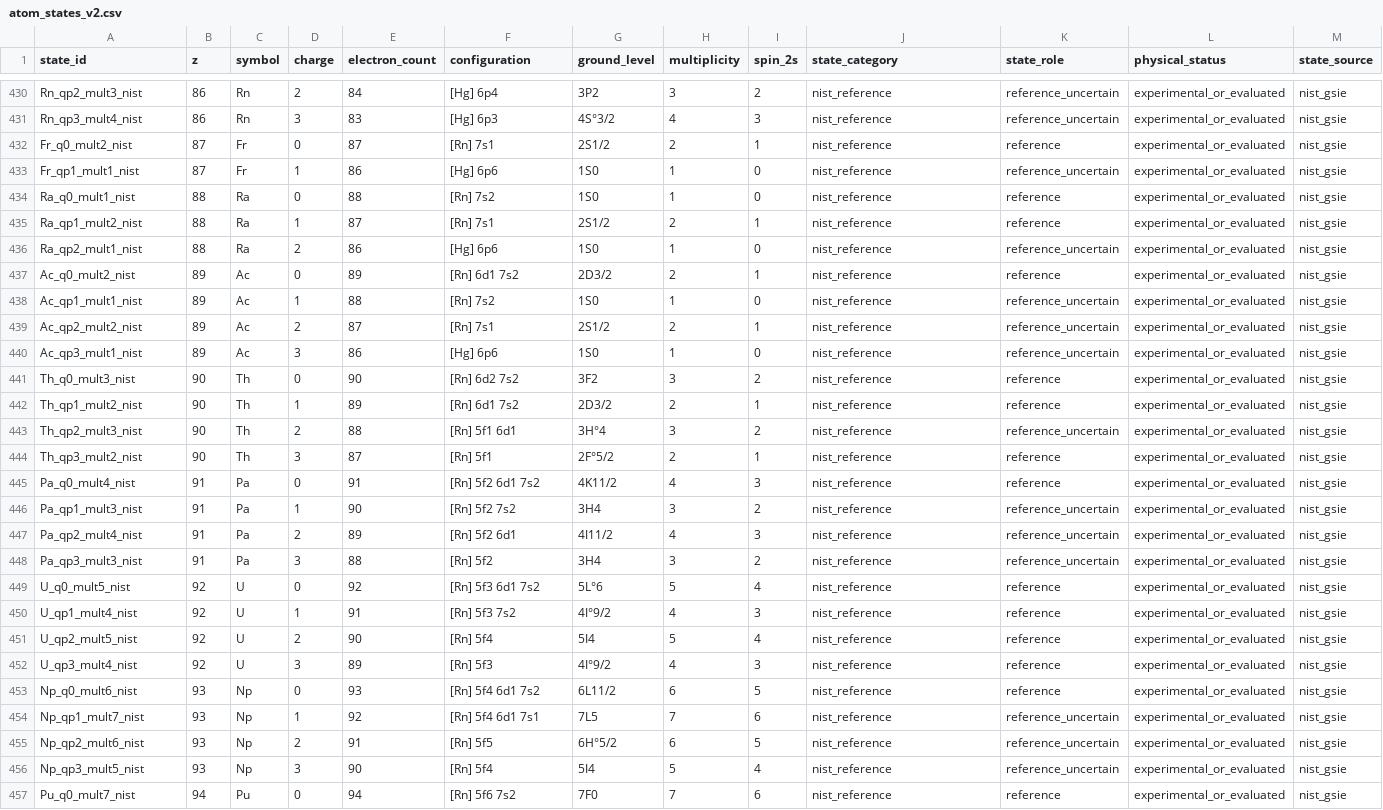
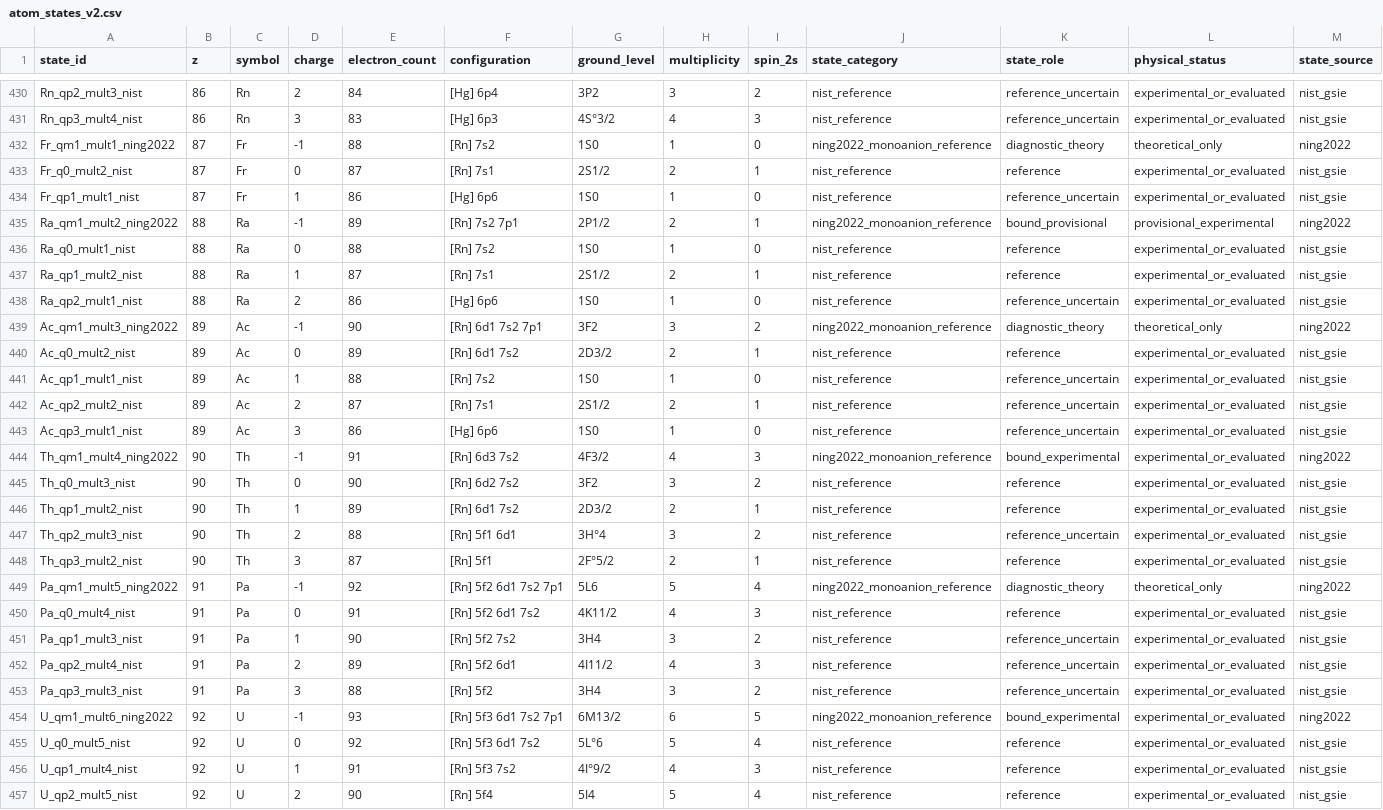
Before and after one commit to DeloneCommons/atomref-proatoms, a CSV file: data/states/curated/atom_states_v2.csv, drawn as a sheet; only a part is shown, gaps mark what is left out; the shorter side is filled out with more unchanged rows; rows hold the shown columns only; the diff names each change by its address in the sheet, - before the commit and + after, or states it on an @@ line.

Commit message:
fix: include source-backed period-7 monoanions

```diff
--- a/data/states/curated/atom_states_v2.csv
+++ b/data/states/curated/atom_states_v2.csv
+row 432: Fr_qm1_mult1_ning2022 | 87 | Fr | -1 | 88 | [Rn] 7s2 | 1S0 | 1 | 0 | ning2022_monoanion_reference | diagnostic_theory | theoretical_only | ning2022
+row 435: Ra_qm1_mult2_ning2022 | 88 | Ra | -1 | 89 | [Rn] 7s2 7p1 | 2P1/2 | 2 | 1 | ning2022_monoanion_reference | bound_provisional | provisional_experimental | ning2022
+row 439: Ac_qm1_mult3_ning2022 | 89 | Ac | -1 | 90 | [Rn] 6d1 7s2 7p1 | 3F2 | 3 | 2 | ning2022_monoanion_reference | diagnostic_theory | theoretical_only | ning2022
+row 444: Th_qm1_mult4_ning2022 | 90 | Th | -1 | 91 | [Rn] 6d3 7s2 | 4F3/2 | 4 | 3 | ning2022_monoanion_reference | bound_experimental | experimental_or_evaluated | ning2022
+row 449: Pa_qm1_mult5_ning2022 | 91 | Pa | -1 | 92 | [Rn] 5f2 6d1 7s2 7p1 | 5L6 | 5 | 4 | ning2022_monoanion_reference | diagnostic_theory | theoretical_only | ning2022
+row 454: U_qm1_mult6_ning2022 | 92 | U | -1 | 93 | [Rn] 5f3 6d1 7s2 7p1 | 6M13/2 | 6 | 5 | ning2022_monoanion_reference | bound_experimental | experimental_or_evaluated | ning2022
```
Also changed, not shown: data/states/selection/required_states_v2.csv, 16 other files.
